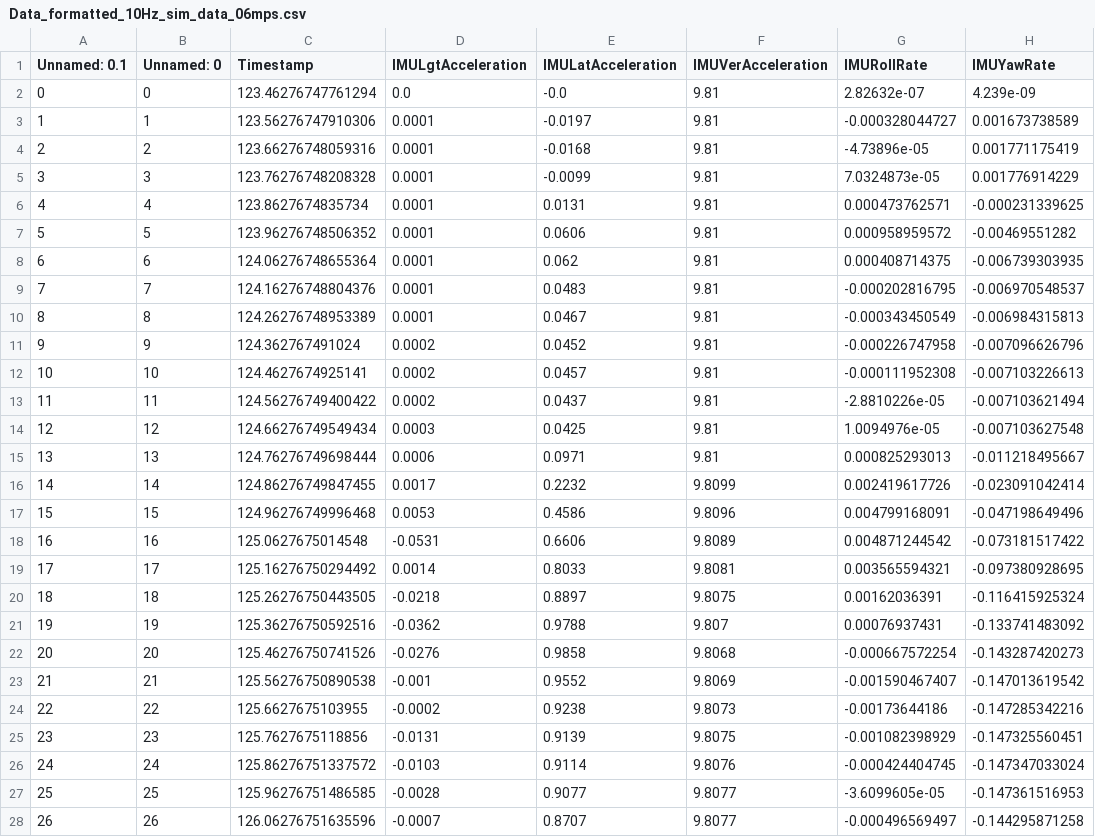
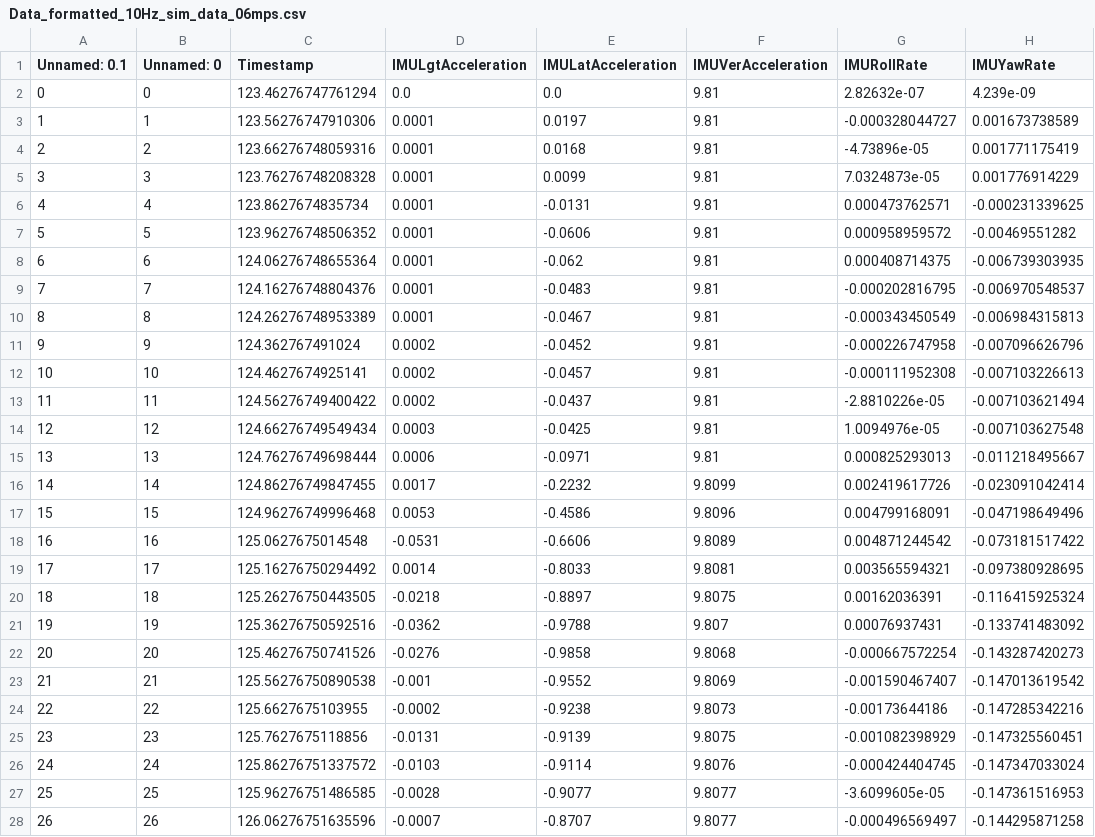
Before and after one commit to Marble879/SFC_scripts, a CSV file: LaneChange_Scripts/data/2022-09-21_LaneChanges/Simulated_LCs/Simulated_Valid/Data_formatted_10Hz_sim_data_06mps.csv, drawn as a sheet; only a part is shown; the diff covers the shown part only; the diff names each change by its address in the sheet, - before the commit and + after, or states it on an @@ line.

```diff
--- a/LaneChange_Scripts/data/2022-09-21_LaneChanges/Simulated_LCs/Simulated_Valid/Data_formatted_10Hz_sim_data_06mps.csv
+++ b/LaneChange_Scripts/data/2022-09-21_LaneChanges/Simulated_LCs/Simulated_Valid/Data_formatted_10Hz_sim_data_06mps.csv
-E2 (IMULatAcceleration): -0.0
+E2 (IMULatAcceleration): 0.0
-E3 (IMULatAcceleration): -0.0197
+E3 (IMULatAcceleration): 0.0197
-E4 (IMULatAcceleration): -0.0168
+E4 (IMULatAcceleration): 0.0168
-E5 (IMULatAcceleration): -0.0099
+E5 (IMULatAcceleration): 0.0099
-E6 (IMULatAcceleration): 0.0131
+E6 (IMULatAcceleration): -0.0131
-E7 (IMULatAcceleration): 0.0606
+E7 (IMULatAcceleration): -0.0606
-E8 (IMULatAcceleration): 0.062
+E8 (IMULatAcceleration): -0.062
-E9 (IMULatAcceleration): 0.0483
+E9 (IMULatAcceleration): -0.0483
-E10 (IMULatAcceleration): 0.0467
+E10 (IMULatAcceleration): -0.0467
-E11 (IMULatAcceleration): 0.0452
+E11 (IMULatAcceleration): -0.0452
-E12 (IMULatAcceleration): 0.0457
+E12 (IMULatAcceleration): -0.0457
-E13 (IMULatAcceleration): 0.0437
+E13 (IMULatAcceleration): -0.0437
-E14 (IMULatAcceleration): 0.0425
+E14 (IMULatAcceleration): -0.0425
-E15 (IMULatAcceleration): 0.0971
+E15 (IMULatAcceleration): -0.0971
-E16 (IMULatAcceleration): 0.2232
+E16 (IMULatAcceleration): -0.2232
-E17 (IMULatAcceleration): 0.4586
+E17 (IMULatAcceleration): -0.4586
-E18 (IMULatAcceleration): 0.6606
+E18 (IMULatAcceleration): -0.6606
-E19 (IMULatAcceleration): 0.8033
+E19 (IMULatAcceleration): -0.8033
-E20 (IMULatAcceleration): 0.8897
+E20 (IMULatAcceleration): -0.8897
-E21 (IMULatAcceleration): 0.9788
+E21 (IMULatAcceleration): -0.9788
-E22 (IMULatAcceleration): 0.9858
+E22 (IMULatAcceleration): -0.9858
-E23 (IMULatAcceleration): 0.9552
+E23 (IMULatAcceleration): -0.9552
-E24 (IMULatAcceleration): 0.9238
+E24 (IMULatAcceleration): -0.9238
-E25 (IMULatAcceleration): 0.9139
+E25 (IMULatAcceleration): -0.9139
-E26 (IMULatAcceleration): 0.9114
+E26 (IMULatAcceleration): -0.9114
-E27 (IMULatAcceleration): 0.9077
+E27 (IMULatAcceleration): -0.9077
-E28 (IMULatAcceleration): 0.8707
+E28 (IMULatAcceleration): -0.8707
```
Also changed, not shown: 38 edited cells elsewhere in this file, LaneChange_Scripts/data/2022-09-21_LaneChanges/Simulated_LCs/Simulated_Valid/Data_formatted_10Hz_sim_data_07mps.csv, LaneChange_Scripts/data/2022-09-21_LaneChanges/Simulated_LCs/Simulated_Valid/Data_formatted_10Hz_sim_data_07mps_increased_01.csv, 2 other files.
